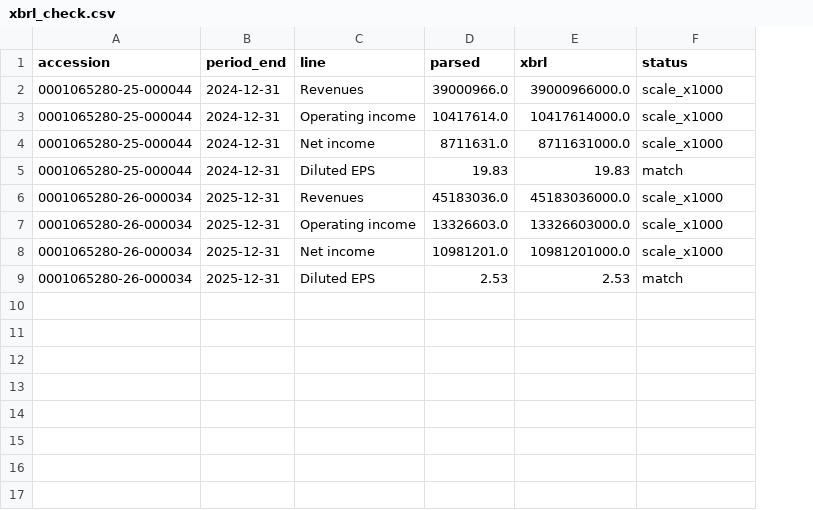
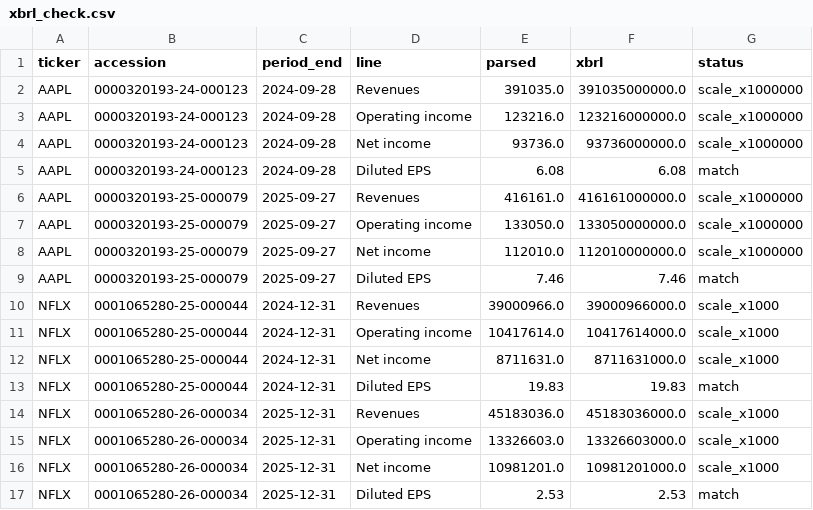
Before and after one commit to Abhinow1997/financial-intelligence-system, a CSV file: reports/xbrl_check.csv, drawn as a sheet; the diff names each change by its address in the sheet, - before the commit and + after, or states it on an @@ line.

Commit message:
feat(dvc): enhance data processing stages to support multiple companies and improve output structure

```diff
--- a/reports/xbrl_check.csv
+++ b/reports/xbrl_check.csv
+column A (ticker), rows 10-17: all NFLX
+row 2: AAPL | 0000320193-24-000123 | 2024-09-28 | Revenues | 391035.0 | 391035000000.0 | scale_x1000000
+row 3: AAPL | 0000320193-24-000123 | 2024-09-28 | Operating income | 123216.0 | 123216000000.0 | scale_x1000000
+row 4: AAPL | 0000320193-24-000123 | 2024-09-28 | Net income | 93736.0 | 93736000000.0 | scale_x1000000
+row 5: AAPL | 0000320193-24-000123 | 2024-09-28 | Diluted EPS | 6.08 | 6.08 | match
+row 6: AAPL | 0000320193-25-000079 | 2025-09-27 | Revenues | 416161.0 | 416161000000.0 | scale_x1000000
+row 7: AAPL | 0000320193-25-000079 | 2025-09-27 | Operating income | 133050.0 | 133050000000.0 | scale_x1000000
+row 8: AAPL | 0000320193-25-000079 | 2025-09-27 | Net income | 112010.0 | 112010000000.0 | scale_x1000000
+row 9: AAPL | 0000320193-25-000079 | 2025-09-27 | Diluted EPS | 7.46 | 7.46 | match
```
Also changed, not shown: 6 other files.
